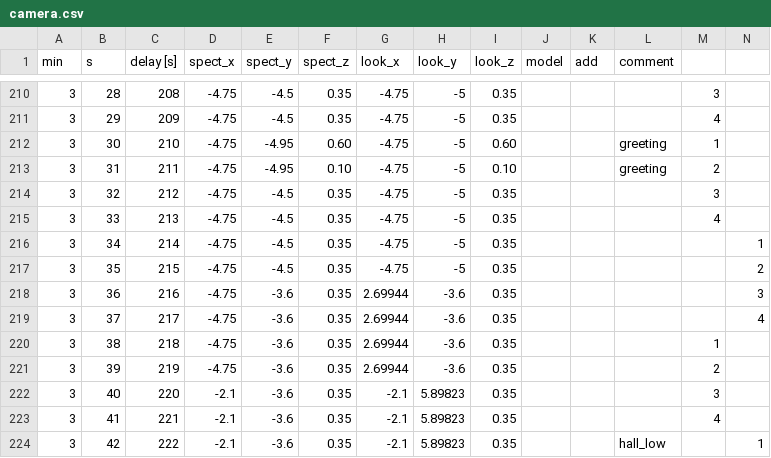
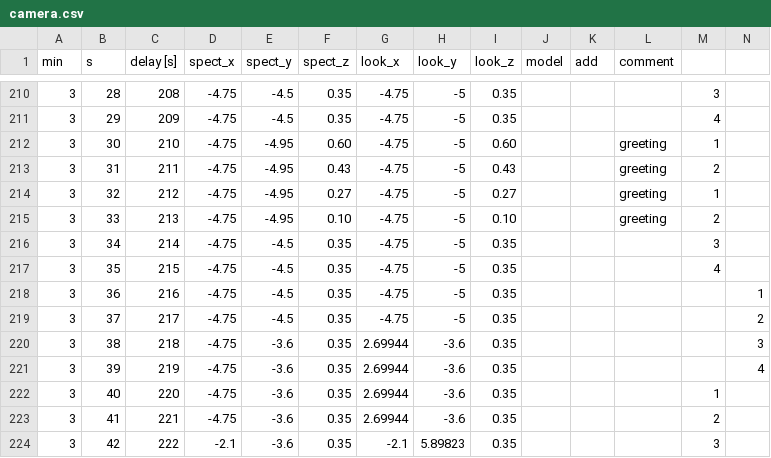
Before and after one commit to miklesz/PointCloud, a CSV file: models/camera.csv, drawn as a sheet; only a part is shown, gaps mark what is left out; the diff covers the shown part only.

```diff
--- a/models/camera.csv
+++ b/models/camera.csv
@@ -212,13 +212,13 @@ min,s,delay [s],spect_x,spect_y,spect_z,look_x,look_y,look_z,model,add,comment,,
 3,30,210,-4.75,-4.95,0.60,-4.75,-5,0.60,,,greeting,1,
-3,31,211,-4.75,-4.95,0.10,-4.75,-5,0.10,,,greeting,2,
-3,32,212,-4.75,-4.5,0.35,-4.75,-5,0.35,,,,3,
-3,33,213,-4.75,-4.5,0.35,-4.75,-5,0.35,,,,4,
-3,34,214,-4.75,-4.5,0.35,-4.75,-5,0.35,,,,,1
-3,35,215,-4.75,-4.5,0.35,-4.75,-5,0.35,,,,,2
-3,36,216,-4.75,-3.6,0.35,2.69944,-3.6,0.35,,,,,3
-3,37,217,-4.75,-3.6,0.35,2.69944,-3.6,0.35,,,,,4
-3,38,218,-4.75,-3.6,0.35,2.69944,-3.6,0.35,,,,1,
-3,39,219,-4.75,-3.6,0.35,2.69944,-3.6,0.35,,,,2,
-3,40,220,-2.1,-3.6,0.35,-2.1,5.89823,0.35,,,,3,
-3,41,221,-2.1,-3.6,0.35,-2.1,5.89823,0.35,,,,4,
-3,42,222,-2.1,-3.6,0.35,-2.1,5.89823,0.35,,,hall_low,,1
+3,31,211,-4.75,-4.95,0.43,-4.75,-5,0.43,,,greeting,2,
+3,32,212,-4.75,-4.95,0.27,-4.75,-5,0.27,,,greeting,1,
+3,33,213,-4.75,-4.95,0.10,-4.75,-5,0.10,,,greeting,2,
+3,34,214,-4.75,-4.5,0.35,-4.75,-5,0.35,,,,3,
+3,35,215,-4.75,-4.5,0.35,-4.75,-5,0.35,,,,4,
+3,36,216,-4.75,-4.5,0.35,-4.75,-5,0.35,,,,,1
+3,37,217,-4.75,-4.5,0.35,-4.75,-5,0.35,,,,,2
+3,38,218,-4.75,-3.6,0.35,2.69944,-3.6,0.35,,,,,3
+3,39,219,-4.75,-3.6,0.35,2.69944,-3.6,0.35,,,,,4
+3,40,220,-4.75,-3.6,0.35,2.69944,-3.6,0.35,,,,1,
+3,41,221,-4.75,-3.6,0.35,2.69944,-3.6,0.35,,,,2,
+3,42,222,-2.1,-3.6,0.35,-2.1,5.89823,0.35,,,,3,
```
Also changed, not shown: 2 added rows and 133 edited cells elsewhere in this file, models/events.tsv, 16 other files.
